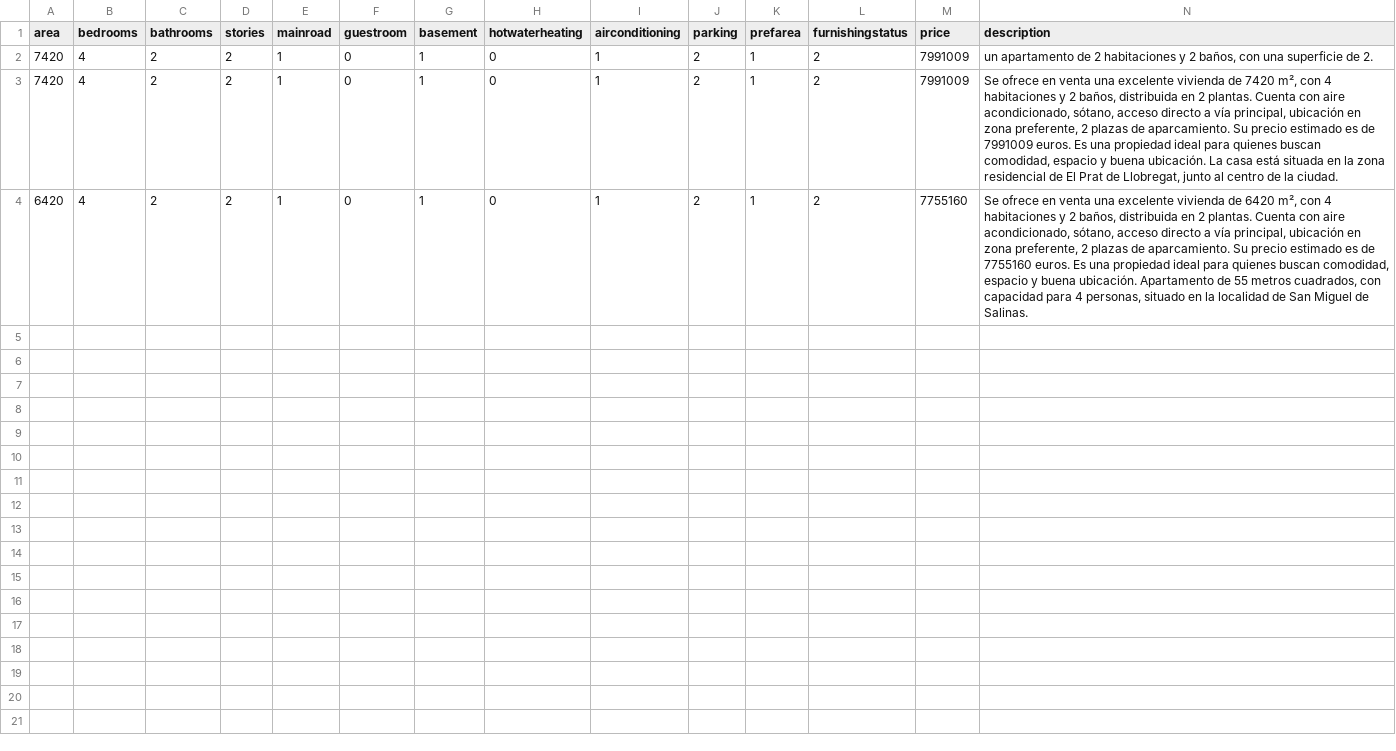
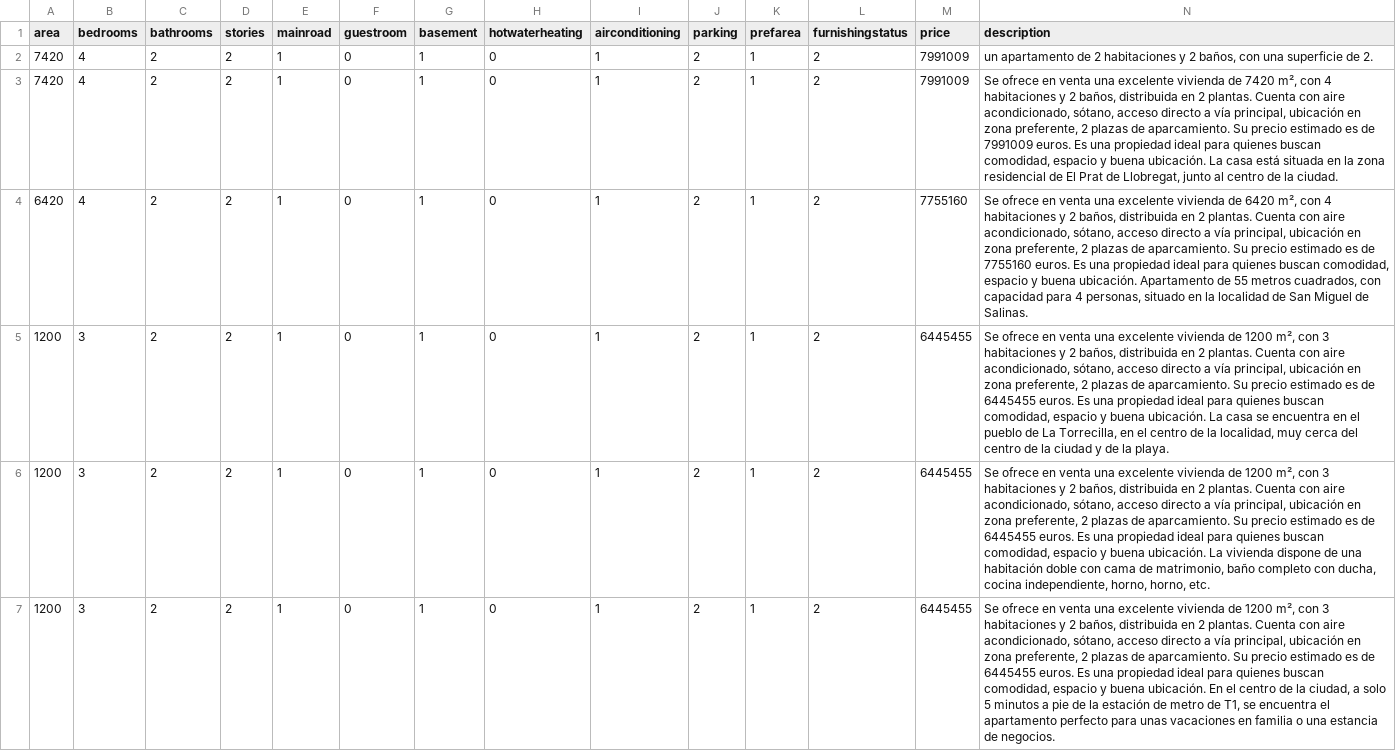
Before and after one commit to ahtius13/Vito_and_TheJuanes, a CSV file: data/houses.csv, drawn as a sheet.

```diff
--- a/data/houses.csv
+++ b/data/houses.csv
@@ -4 +4,4 @@ area,bedrooms,bathrooms,stories,mainroad,guestroom,basement,hotwaterheating,airc
 6420,4,2,2,1,0,1,0,1,2,1,2,7755160,"Se ofrece en venta una excelente vivienda de 6420 m², con 4 habitaciones y 2 baños, distribuida en 2 plantas. Cuenta con aire acondicionado, sótano, acceso directo a vía principal, ubicación en zona preferente, 2 plazas de aparcamiento. Su precio estimado es de 7755160 euros. Es una propiedad ideal para quienes buscan comodidad, espacio y buena ubicación. Apartamento de 55 metros cuadrados, con capacidad para 4 personas, situado en la localidad de San Miguel de Salinas."
+1200,3,2,2,1,0,1,0,1,2,1,2,6445455,"Se ofrece en venta una excelente vivienda de 1200 m², con 3 habitaciones y 2 baños, distribuida en 2 plantas. Cuenta con aire acondicionado, sótano, acceso directo a vía principal, ubicación en zona preferente, 2 plazas de aparcamiento. Su precio estimado es de 6445455 euros. Es una propiedad ideal para quienes buscan comodidad, espacio y buena ubicación. La casa se encuentra en el pueblo de La Torrecilla, en el centro de la localidad, muy cerca del centro de la ciudad y de la playa."
+1200,3,2,2,1,0,1,0,1,2,1,2,6445455,"Se ofrece en venta una excelente vivienda de 1200 m², con 3 habitaciones y 2 baños, distribuida en 2 plantas. Cuenta con aire acondicionado, sótano, acceso directo a vía principal, ubicación en zona preferente, 2 plazas de aparcamiento. Su precio estimado es de 6445455 euros. Es una propiedad ideal para quienes buscan comodidad, espacio y buena ubicación. La vivienda dispone de una habitación doble con cama de matrimonio, baño completo con ducha, cocina independiente, horno, horno, etc."
+1200,3,2,2,1,0,1,0,1,2,1,2,6445455,"Se ofrece en venta una excelente vivienda de 1200 m², con 3 habitaciones y 2 baños, distribuida en 2 plantas. Cuenta con aire acondicionado, sótano, acceso directo a vía principal, ubicación en zona preferente, 2 plazas de aparcamiento. Su precio estimado es de 6445455 euros. Es una propiedad ideal para quienes buscan comodidad, espacio y buena ubicación. En el centro de la ciudad, a solo 5 minutos a pie de la estación de metro de T1, se encuentra el apartamento perfecto para unas vacaciones en familia o una estancia de negocios."
```
Also changed, not shown: 10 other files.
